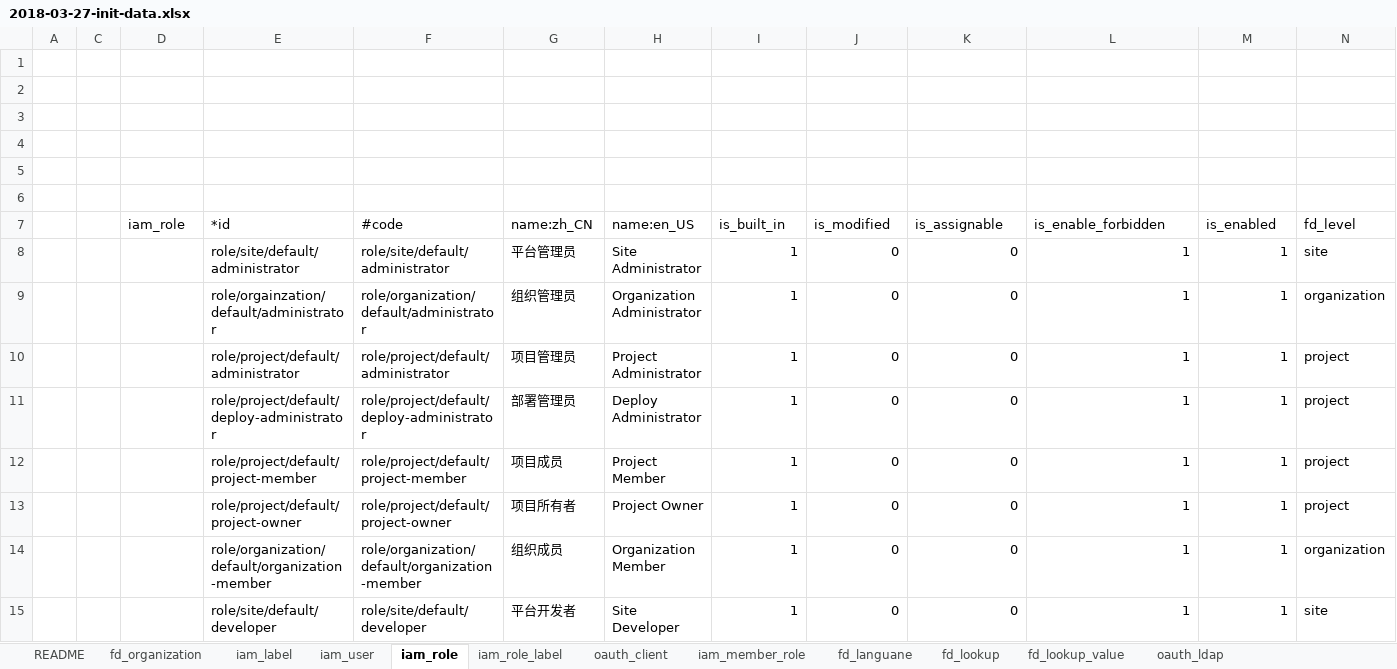
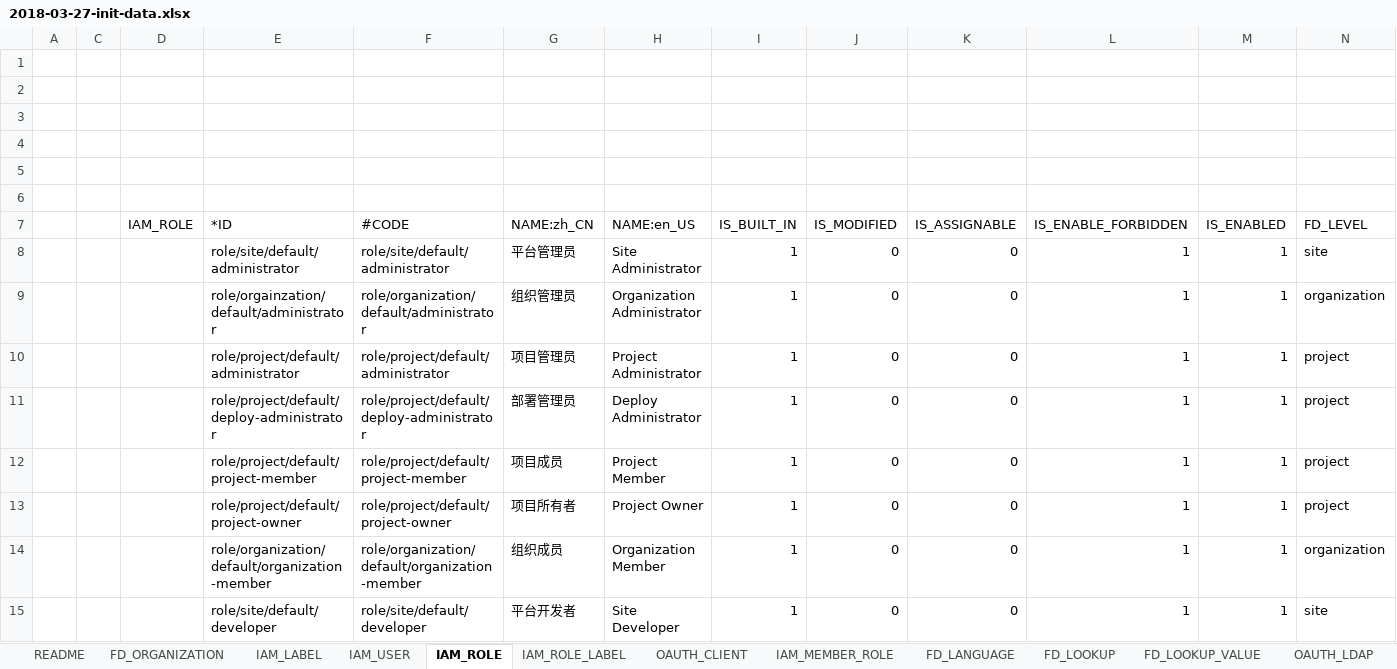
Before and after one commit to choerodon/iam-service, an Excel workbook: src/main/resources/script/db/2018-03-27-init-data.xlsx, sheet IAM_ROLE, drawn as a sheet; values as stored, in another font and other column widths than the file's, no borders; removed rows and columns are numbered as before the commit, all else as after; the diff names each change by its address in the sheet, - before the commit and + after, or states it on an @@ line.

```diff
--- a/src/main/resources/script/db/2018-03-27-init-data.xlsx (sheet IAM_ROLE)
+++ b/src/main/resources/script/db/2018-03-27-init-data.xlsx (sheet IAM_ROLE)
-sheet tab: fd_organization
+sheet tab: FD_ORGANIZATION
-sheet tab: iam_label
+sheet tab: IAM_LABEL
-sheet tab: iam_user
+sheet tab: IAM_USER
-sheet tab: iam_role
+sheet tab: IAM_ROLE
-sheet tab: iam_role_label
+sheet tab: IAM_ROLE_LABEL
-sheet tab: oauth_client
+sheet tab: OAUTH_CLIENT
-sheet tab: iam_member_role
+sheet tab: IAM_MEMBER_ROLE
-sheet tab: fd_languane
+sheet tab: FD_LANGUAGE
-sheet tab: fd_lookup
+sheet tab: FD_LOOKUP
-sheet tab: fd_lookup_value
+sheet tab: FD_LOOKUP_VALUE
-sheet tab: oauth_ldap
+sheet tab: OAUTH_LDAP
-row 7:  |  | iam_role | *id | #code | name:zh_CN | name:en_US | is_built_in | is_modified | is_assignable | is_enable_forbidden | is_enabled | fd_level
+row 7:  |  | IAM_ROLE | *ID | #CODE | NAME:zh_CN | NAME:en_US | IS_BUILT_IN | IS_MODIFIED | IS_ASSIGNABLE | IS_ENABLE_FORBIDDEN | IS_ENABLED | FD_LEVEL
```
Also changed, not shown: sheet OAUTH_PASSWORD_POLICY, sheet IAM_USER, sheet OAUTH_CLIENT, sheet IAM_MEMBER_ROLE, sheet OAUTH_LDAP, sheet FD_LOOKUP_VALUE, 5 more sheets, other sheet tabs.
